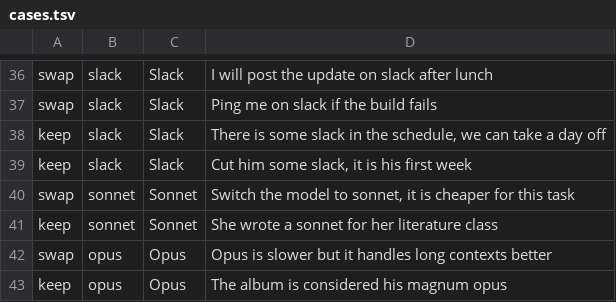
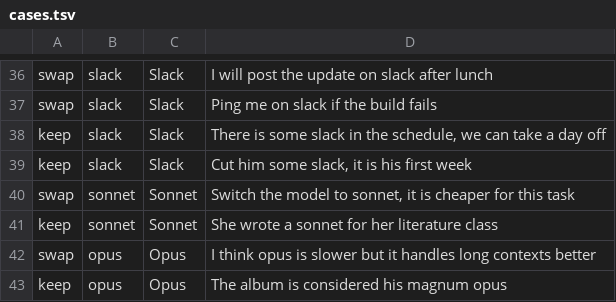
Before and after one commit to s-samarth/desi-dictation, a TSV file: evals/context_fit/cases.tsv, drawn as a sheet; only a part is shown, gaps mark what is left out.

```diff
--- a/evals/context_fit/cases.tsv
+++ b/evals/context_fit/cases.tsv
@@ -41,3 +41,3 @@ swap	sonnet	Sonnet	Switch the model to sonnet, it is cheaper for this task
 keep	sonnet	Sonnet	She wrote a sonnet for her literature class
-swap	opus	Opus	Opus is slower but it handles long contexts better
+swap	opus	Opus	I think opus is slower but it handles long contexts better
 keep	opus	Opus	The album is considered his magnum opus
```
Also changed, not shown: 10 other files.
